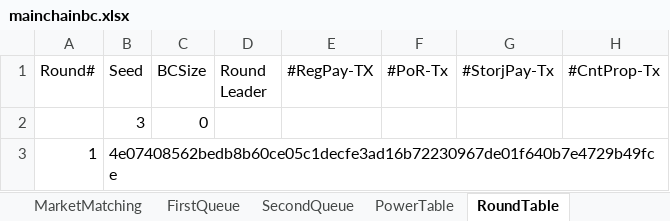
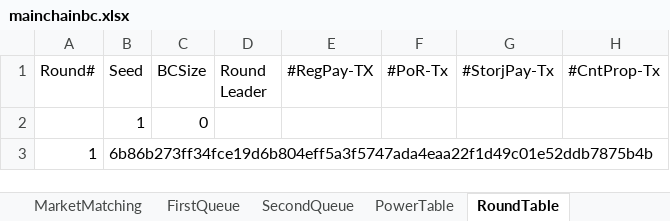
Before and after one commit to CSSL-UConn/chainboost-release, an Excel workbook: simulation/manage/simulation/mainchainbc.xlsx, sheet RoundTable, drawn as a sheet; only a part is shown; values as stored, in another font and other column widths than the file's, no borders; 1 other sheet too large or unreadable and not compared; the diff names each change by its address in the sheet, - before the commit and + after, or states it on an @@ line.

```diff
--- a/simulation/manage/simulation/mainchainbc.xlsx (sheet RoundTable)
+++ b/simulation/manage/simulation/mainchainbc.xlsx (sheet RoundTable)
-B2 (Seed): 3
+B2 (Seed): 1
-B3 (Seed): 4e07408562bedb8b60ce05c1decfe3ad16b72230967de01f640b7e4729b49fce
+B3 (Seed): 6b86b273ff34fce19d6b804eff5a3f5747ada4eaa22f1d49c01e52ddb7875b4b
```
Also changed, not shown: sheet MarketMatching, simulation/chainBoostFiles/simulationResult/simulationResult/mainchainbc.xlsx, simulation/manage/simulation/sidechainbc.xlsx, 17 other files.
